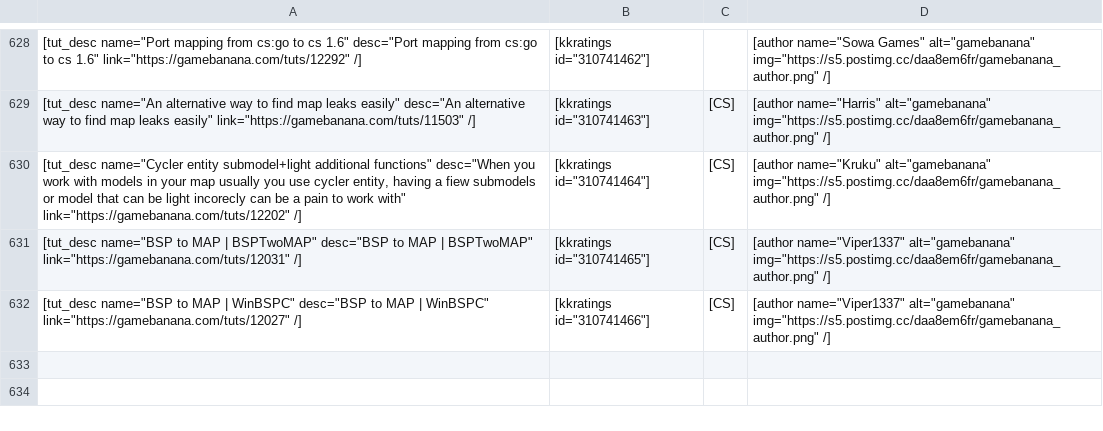
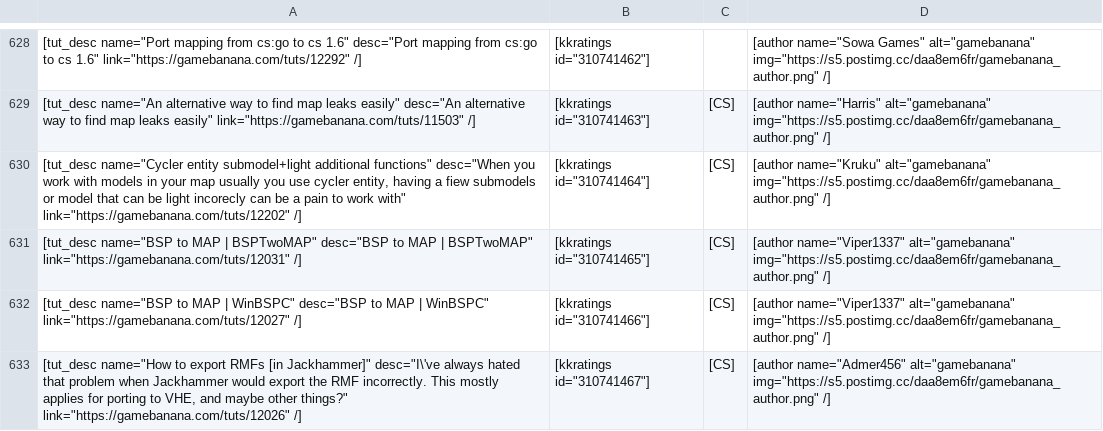
Before and after one commit to sourcemodding/Sourcemodding-Tablepress-Table-Sources, a CSV file: tuts_goldsrc_level_design.csv, drawn as a sheet; only a part is shown, gaps mark what is left out; the diff names each change by its address in the sheet, - before the commit and + after, or states it on an @@ line.

Commit message:
Added Tutorial [How to export RMFs [in Jackhammer]]

```diff
--- a/tuts_goldsrc_level_design.csv
+++ b/tuts_goldsrc_level_design.csv
+row 633: [tut_desc name="How to export RMFs [in Jackhammer]" desc="I\'ve always hated that problem when Jackhammer would export the RMF incorrectly. This mostly applies for porting to VHE, and maybe other things?" link="https://gamebanana.com/tuts/12026" /] | [kkratings id="310741467"] | [CS] | [author name="Admer456" alt="gamebanana" img="https://s5.postimg.cc/daa8em6fr/gamebanana_author.png" /]
```
